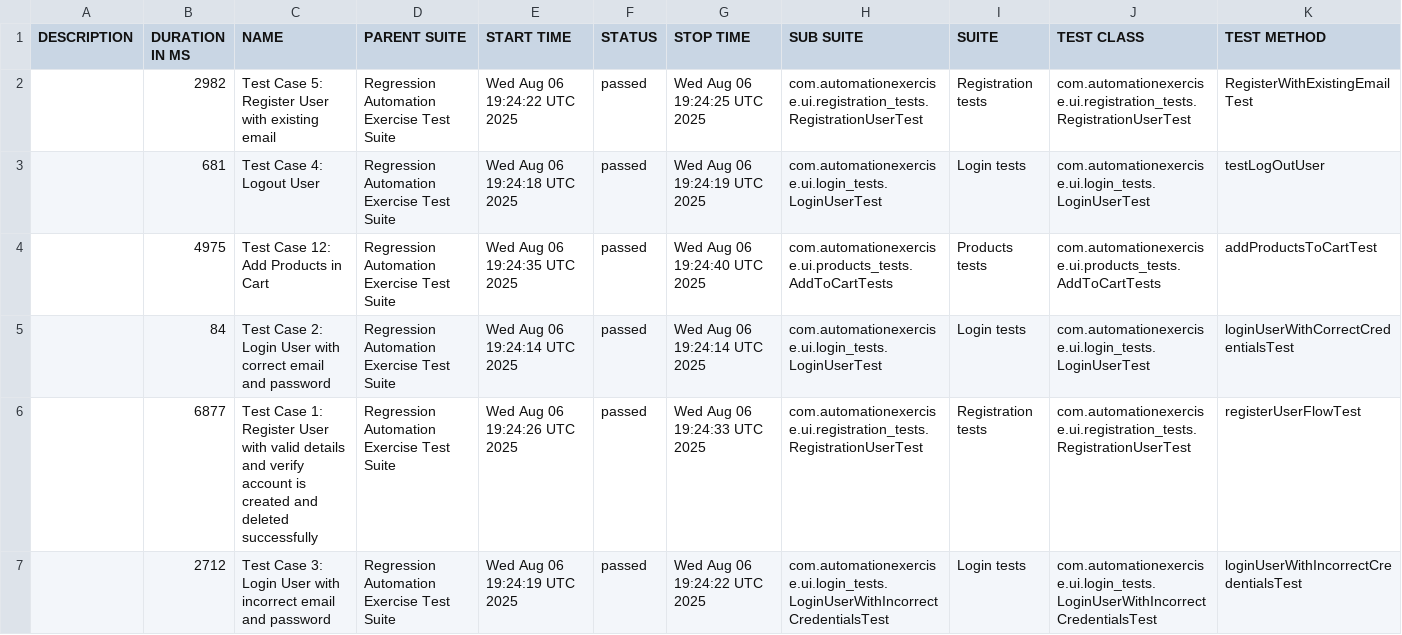
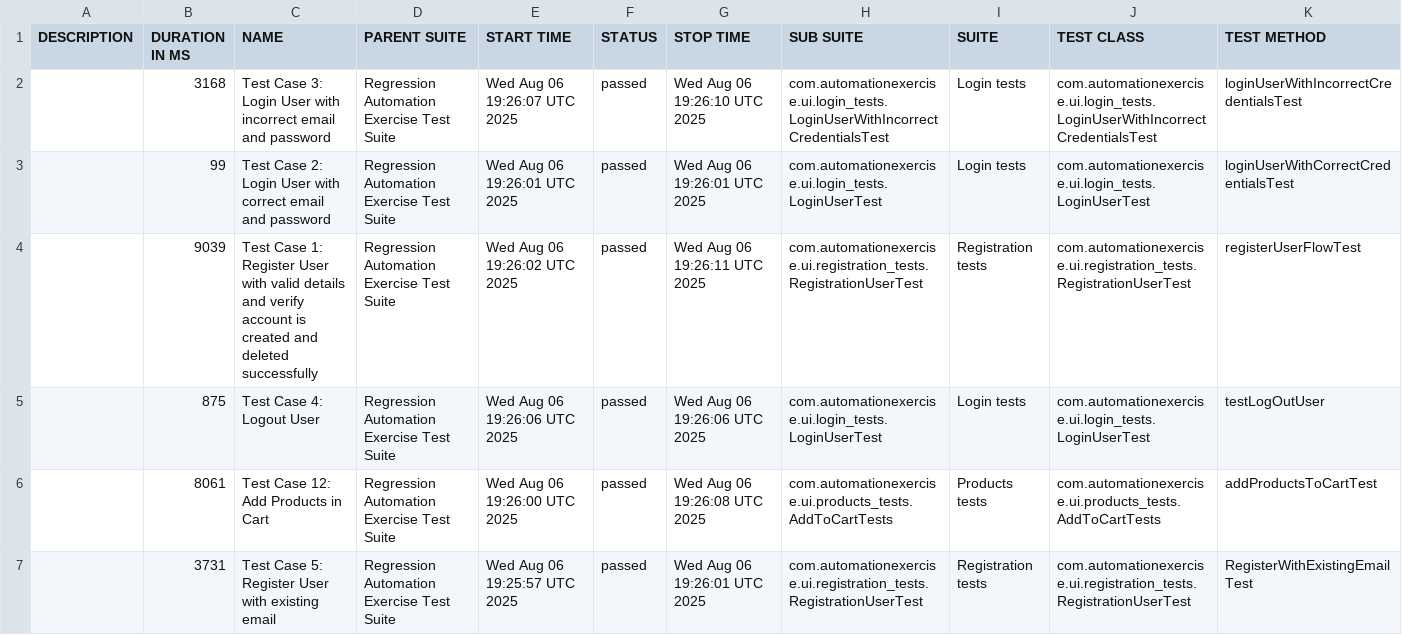
Before and after one commit to bovsunovskiyas/automationexercise_Selenium, a CSV file: data/suites.csv, drawn as a sheet.

```diff
--- a/data/suites.csv
+++ b/data/suites.csv
@@ -1,7 +1,7 @@
 "DESCRIPTION","DURATION IN MS","NAME","PARENT SUITE","START TIME","STATUS","STOP TIME","SUB SUITE","SUITE","TEST CLASS","TEST METHOD"
-"","2982","Test Case 5: Register User with existing email","Regression Automation Exercise Test Suite","Wed Aug 06 19:24:22 UTC 2025","passed","Wed Aug 06 19:24:25 UTC 2025","com.automationexercise.ui.registration_tests.RegistrationUserTest","Registration tests","com.automationexercise.ui.registration_tests.RegistrationUserTest","RegisterWithExistingEmailTest"
-"","681","Test Case 4: Logout User","Regression Automation Exercise Test Suite","Wed Aug 06 19:24:18 UTC 2025","passed","Wed Aug 06 19:24:19 UTC 2025","com.automationexercise.ui.login_tests.LoginUserTest","Login tests","com.automationexercise.ui.login_tests.LoginUserTest","testLogOutUser"
-"","4975","Test Case 12: Add Products in Cart","Regression Automation Exercise Test Suite","Wed Aug 06 19:24:35 UTC 2025","passed","Wed Aug 06 19:24:40 UTC 2025","com.automationexercise.ui.products_tests.AddToCartTests","Products tests","com.automationexercise.ui.products_tests.AddToCartTests","addProductsToCartTest"
-"","84","Test Case 2: Login User with correct email and password","Regression Automation Exercise Test Suite","Wed Aug 06 19:24:14 UTC 2025","passed","Wed Aug 06 19:24:14 UTC 2025","com.automationexercise.ui.login_tests.LoginUserTest","Login tests","com.automationexercise.ui.login_tests.LoginUserTest","loginUserWithCorrectCredentialsTest"
-"","6877","Test Case 1: Register User with valid details and verify account is created and deleted successfully","Regression Automation Exercise Test Suite","Wed Aug 06 19:24:26 UTC 2025","passed","Wed Aug 06 19:24:33 UTC 2025","com.automationexercise.ui.registration_tests.RegistrationUserTest","Registration tests","com.automationexercise.ui.registration_tests.RegistrationUserTest","registerUserFlowTest"
-"","2712","Test Case 3: Login User with incorrect email and password","Regression Automation Exercise Test Suite","Wed Aug 06 19:24:19 UTC 2025","passed","Wed Aug 06 19:24:22 UTC 2025","com.automationexercise.ui.login_tests.LoginUserWithIncorrectCredentialsTest","Login tests","com.automationexercise.ui.login_tests.LoginUserWithIncorrectCredentialsTest","loginUserWithIncorrectCredentialsTest"
+"","3168","Test Case 3: Login User with incorrect email and password","Regression Automation Exercise Test Suite","Wed Aug 06 19:26:07 UTC 2025","passed","Wed Aug 06 19:26:10 UTC 2025","com.automationexercise.ui.login_tests.LoginUserWithIncorrectCredentialsTest","Login tests","com.automationexercise.ui.login_tests.LoginUserWithIncorrectCredentialsTest","loginUserWithIncorrectCredentialsTest"
+"","99","Test Case 2: Login User with correct email and password","Regression Automation Exercise Test Suite","Wed Aug 06 19:26:01 UTC 2025","passed","Wed Aug 06 19:26:01 UTC 2025","com.automationexercise.ui.login_tests.LoginUserTest","Login tests","com.automationexercise.ui.login_tests.LoginUserTest","loginUserWithCorrectCredentialsTest"
+"","9039","Test Case 1: Register User with valid details and verify account is created and deleted successfully","Regression Automation Exercise Test Suite","Wed Aug 06 19:26:02 UTC 2025","passed","Wed Aug 06 19:26:11 UTC 2025","com.automationexercise.ui.registration_tests.RegistrationUserTest","Registration tests","com.automationexercise.ui.registration_tests.RegistrationUserTest","registerUserFlowTest"
+"","875","Test Case 4: Logout User","Regression Automation Exercise Test Suite","Wed Aug 06 19:26:06 UTC 2025","passed","Wed Aug 06 19:26:06 UTC 2025","com.automationexercise.ui.login_tests.LoginUserTest","Login tests","com.automationexercise.ui.login_tests.LoginUserTest","testLogOutUser"
+"","8061","Test Case 12: Add Products in Cart","Regression Automation Exercise Test Suite","Wed Aug 06 19:26:00 UTC 2025","passed","Wed Aug 06 19:26:08 UTC 2025","com.automationexercise.ui.products_tests.AddToCartTests","Products tests","com.automationexercise.ui.products_tests.AddToCartTests","addProductsToCartTest"
+"","3731","Test Case 5: Register User with existing email","Regression Automation Exercise Test Suite","Wed Aug 06 19:25:57 UTC 2025","passed","Wed Aug 06 19:26:01 UTC 2025","com.automationexercise.ui.registration_tests.RegistrationUserTest","Registration tests","com.automationexercise.ui.registration_tests.RegistrationUserTest","RegisterWithExistingEmailTest"
```
Also changed, not shown: 27 other files.
